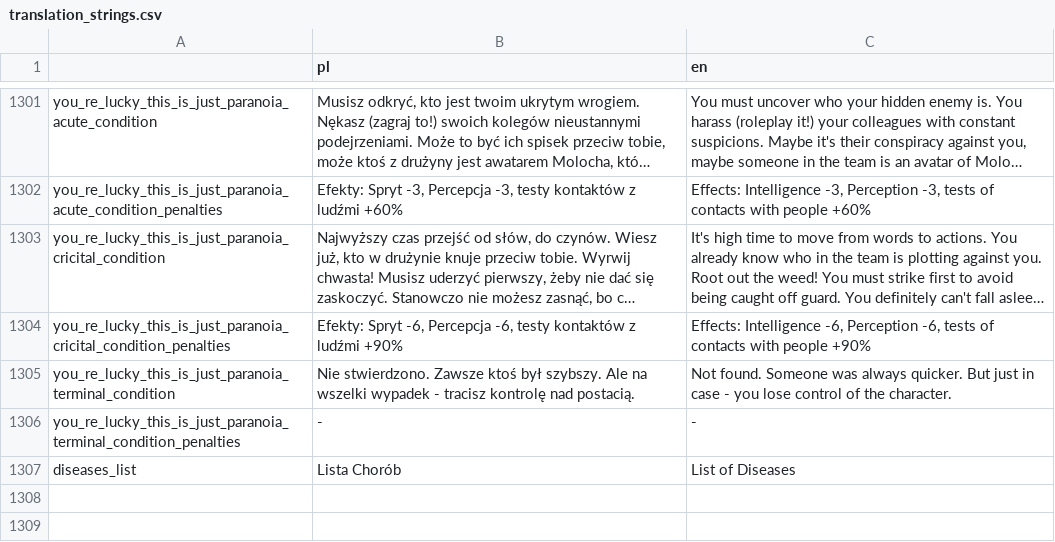
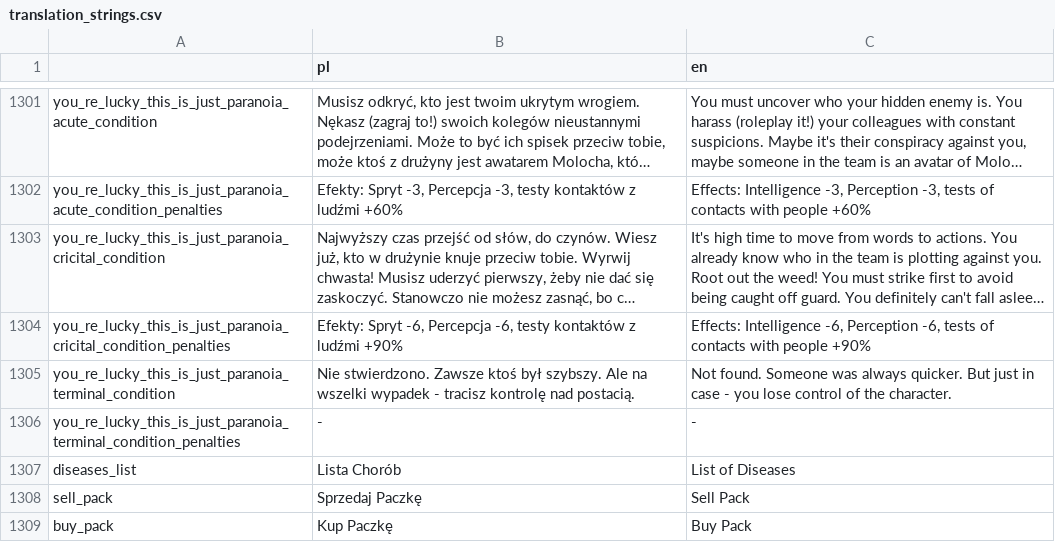
Before and after one commit to Poostaq/Neuroshima-character-creation, a CSV file: game/Translation/translation_strings.csv, drawn as a sheet; only a part is shown, gaps mark what is left out; long unchanged cells end in …; the diff names each change by its address in the sheet, - before the commit and + after, or states it on an @@ line.

```diff
--- a/game/Translation/translation_strings.csv
+++ b/game/Translation/translation_strings.csv
+row 1308: sell_pack | Sprzedaj Paczkę | Sell Pack
+row 1309: buy_pack | Kup Paczkę | Buy Pack
```
Also changed, not shown: 17 other files.
